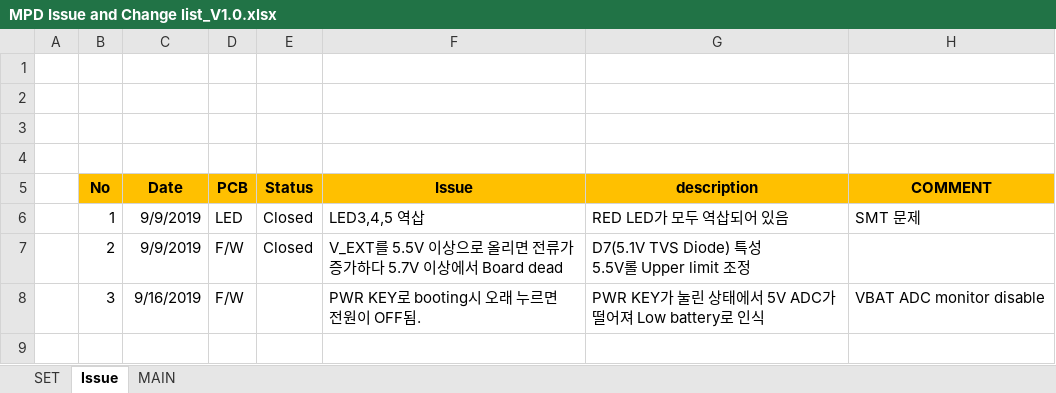
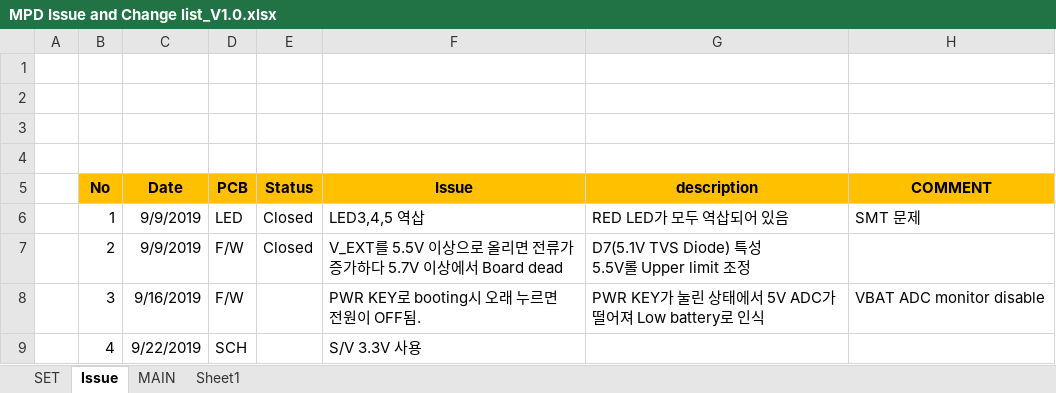
Before and after one commit to ArvidJoung/Plasma_Generator, an Excel workbook: 2_Micro_Plasma_Dispenser/1_Schematic/Build V2.0/MPD Issue and Change list_V1.0.xlsx, sheet Issue, drawn as a sheet; values as stored, in another font and other column widths than the file's, no borders; the diff names each change by its address in the sheet, - before the commit and + after, or states it on an @@ line.

```diff
--- a/2_Micro_Plasma_Dispenser/1_Schematic/Build V2.0/MPD Issue and Change list_V1.0.xlsx (sheet Issue)
+++ b/2_Micro_Plasma_Dispenser/1_Schematic/Build V2.0/MPD Issue and Change list_V1.0.xlsx (sheet Issue)
+sheet tab: Sheet1
+row 9:  | 4 | 9/22/2019 | SCH |  | S/V 3.3V 사용
```
Also changed, not shown: sheet SET, sheet MAIN, 2_Micro_Plasma_Dispenser/0_Block Diagram/MPD Block Diagram.xlsx, 18 other files.
